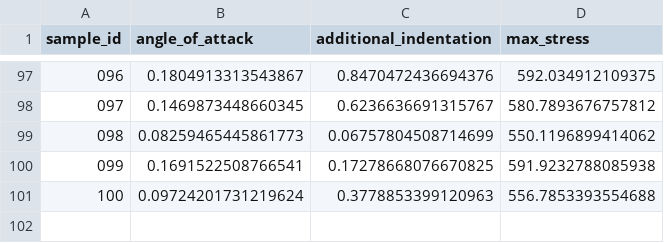
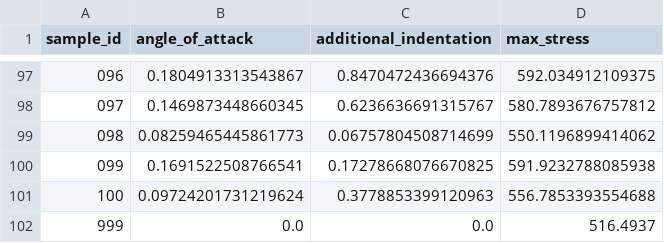
Before and after one commit to schnellecom/TRR188_CIRP-Design-26, a CSV file: lhs_samples.csv, drawn as a sheet; only a part is shown, gaps mark what is left out; the diff names each change by its address in the sheet, - before the commit and + after, or states it on an @@ line.

```diff
--- a/lhs_samples.csv
+++ b/lhs_samples.csv
+row 102: 999 | 0.0 | 0.0 | 516.4937
```
Also changed, not shown: 5 other files.
